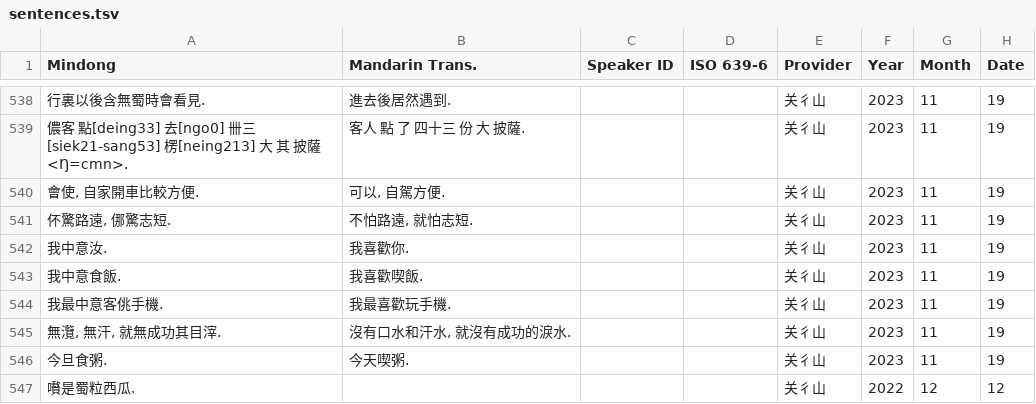
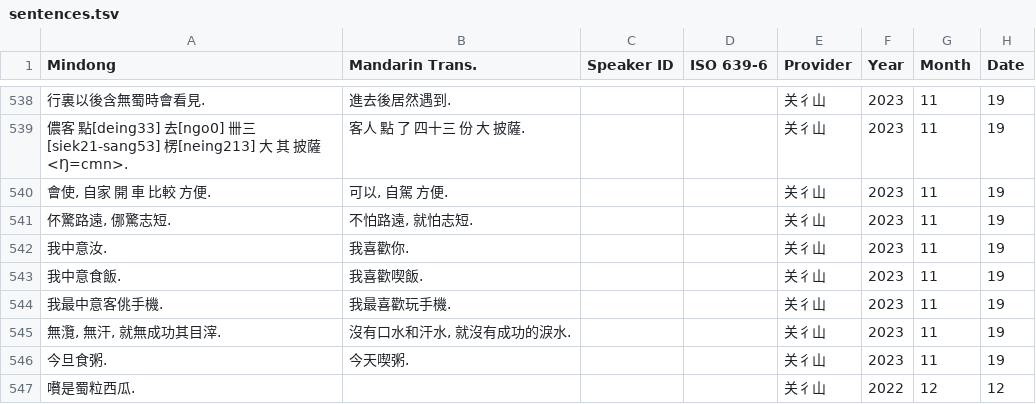
Before and after one commit to MindongLab/cdo-corpus, a TSV file: plaintext/sentences.tsv, drawn as a sheet; only a part is shown, gaps mark what is left out; the diff names each change by its address in the sheet, - before the commit and + after, or states it on an @@ line.

Commit message:
Update sentences.tsv

```diff
--- a/plaintext/sentences.tsv
+++ b/plaintext/sentences.tsv
-A540 (Mindong): 會使, 自家開車比較方便.
+A540 (Mindong): 會使, 自家 開 車 比較 方便.
-B540 (Mandarin Trans.): 可以, 自駕方便.
+B540 (Mandarin Trans.): 可以, 自駕 方便.
```
